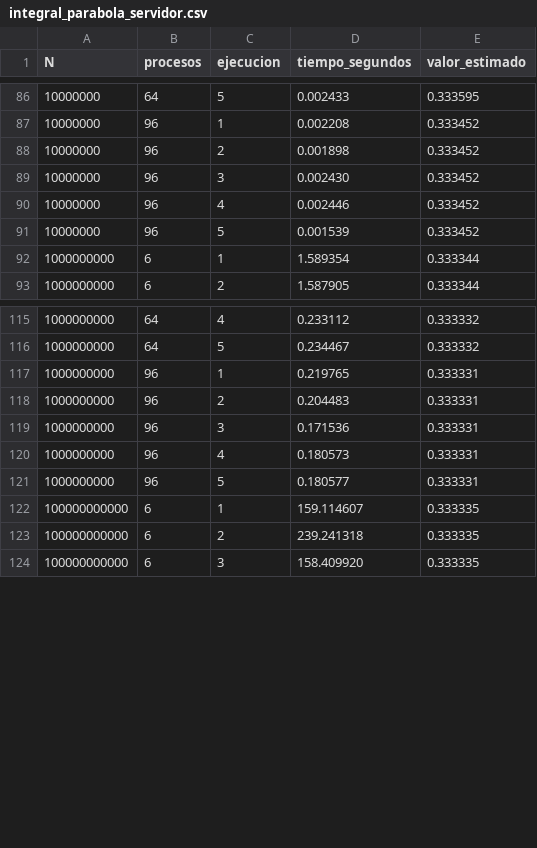
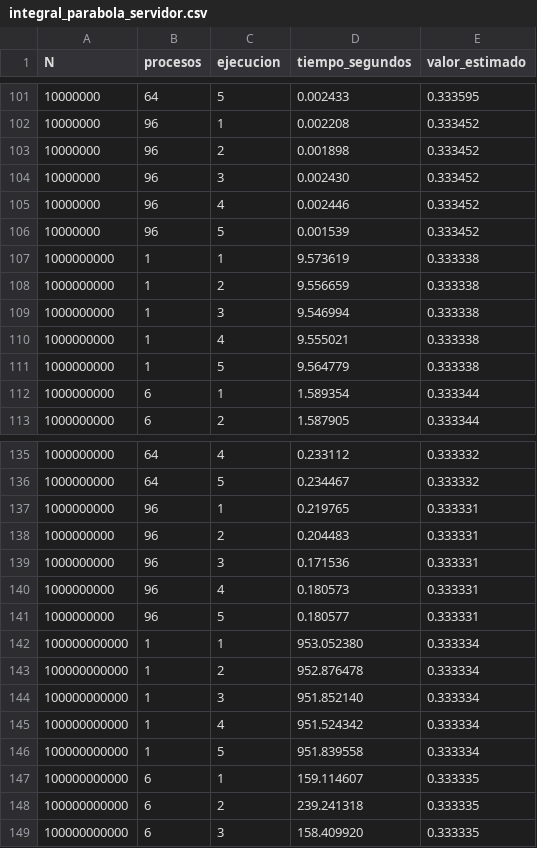
Before and after one commit to tangerinegmv/Proyecto4-HPC-CC, a CSV file: integral_parabola_servidor.csv, drawn as a sheet; only a part is shown, gaps mark what is left out; the diff covers the shown part only; the diff names each change by its address in the sheet, - before the commit and + after, or states it on an @@ line.

```diff
--- a/integral_parabola_servidor.csv
+++ b/integral_parabola_servidor.csv
+row 107: 1000000000 | 1 | 1 | 9.573619 | 0.333338
+row 108: 1000000000 | 1 | 2 | 9.556659 | 0.333338
+row 109: 1000000000 | 1 | 3 | 9.546994 | 0.333338
+row 110: 1000000000 | 1 | 4 | 9.555021 | 0.333338
+row 111: 1000000000 | 1 | 5 | 9.564779 | 0.333338
+row 142: 100000000000 | 1 | 1 | 953.052380 | 0.333334
+row 143: 100000000000 | 1 | 2 | 952.876478 | 0.333334
+row 144: 100000000000 | 1 | 3 | 951.852140 | 0.333334
+row 145: 100000000000 | 1 | 4 | 951.524342 | 0.333334
+row 146: 100000000000 | 1 | 5 | 951.839558 | 0.333334
```
Also changed, not shown: 15 added rows elsewhere in this file, area_parabola_servidor.csv.
